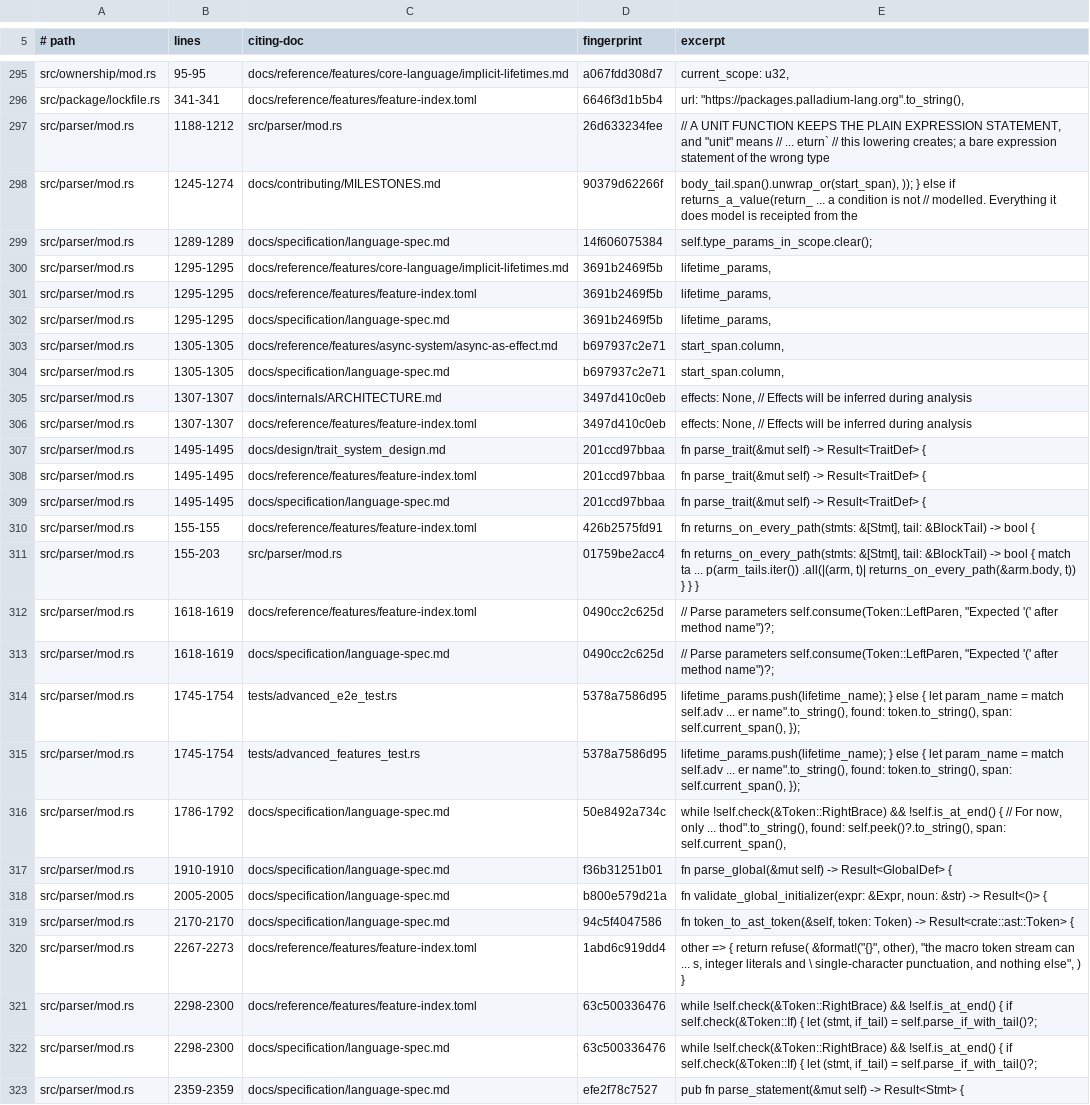
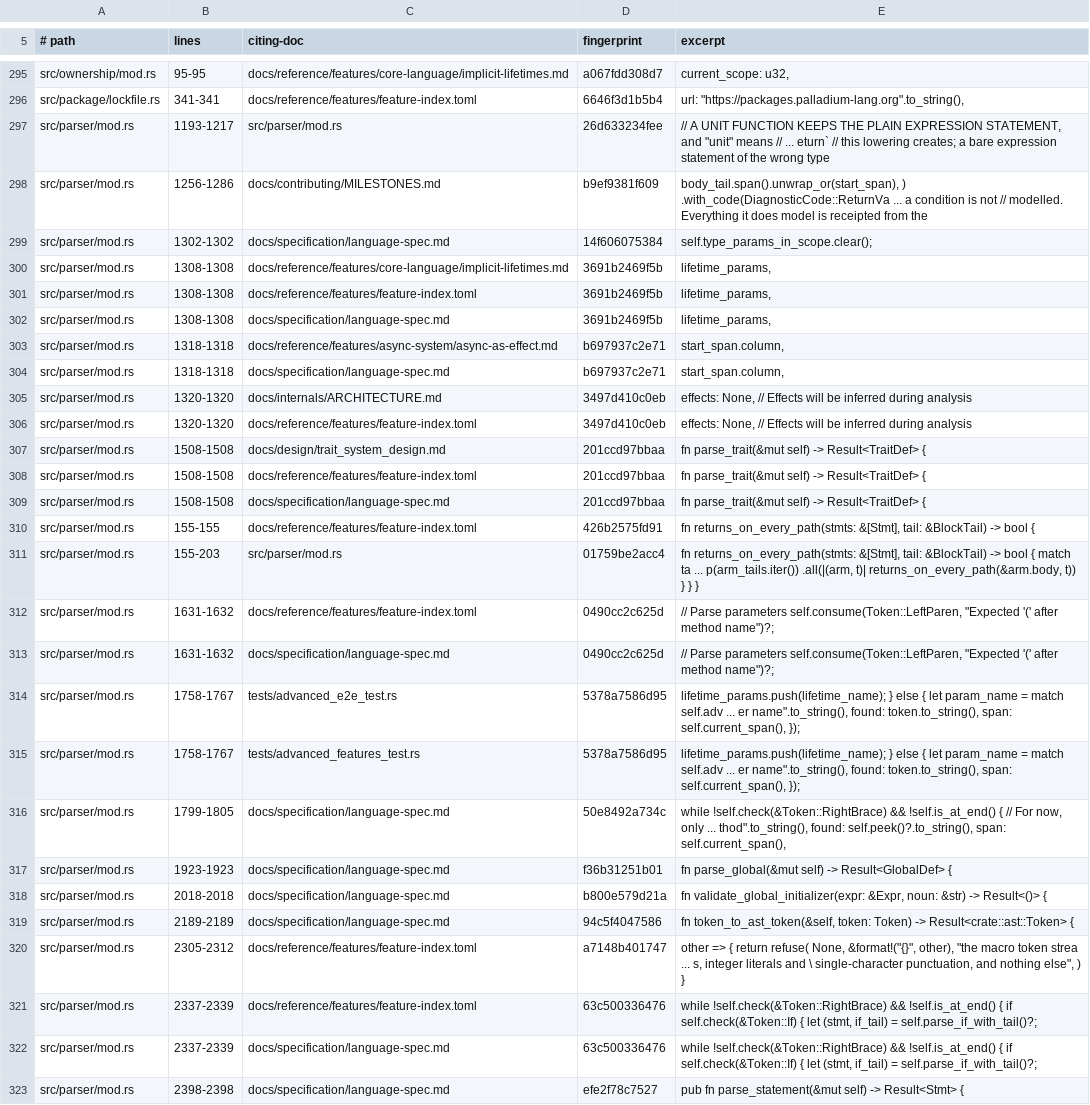
Before and after one commit to labforadvancedstudy/palladium-a, a TSV file: docs/citation-pins.tsv, drawn as a sheet; only a part is shown, gaps mark what is left out; the diff covers the shown part only; the diff names each change by its address in the sheet, - before the commit and + after, or states it on an @@ line.

```diff
--- a/docs/citation-pins.tsv
+++ b/docs/citation-pins.tsv
-B297 (lines): 1188-1212
+B297 (lines): 1193-1217
-B298 (lines): 1245-1274
+B298 (lines): 1256-1286
-D298 (fingerprint): 90379d62266f
+D298 (fingerprint): b9ef9381f609
-E298 (excerpt): body_tail.span().unwrap_or(start_span), )); } else if returns_a_value(return_ ... a…
+E298 (excerpt): body_tail.span().unwrap_or(start_span), ) .with_code(DiagnosticCode::ReturnVa ... a…
-B299 (lines): 1289-1289
+B299 (lines): 1302-1302
-B300:B302 (lines): 1295-1295
+B300:B302 (lines): 1308-1308
-B303:B304 (lines): 1305-1305
+B303:B304 (lines): 1318-1318
-B305:B306 (lines): 1307-1307
+B305:B306 (lines): 1320-1320
-B307:B309 (lines): 1495-1495
+B307:B309 (lines): 1508-1508
-B312:B313 (lines): 1618-1619
+B312:B313 (lines): 1631-1632
-B314:B315 (lines): 1745-1754
+B314:B315 (lines): 1758-1767
-B316 (lines): 1786-1792
+B316 (lines): 1799-1805
-B317 (lines): 1910-1910
+B317 (lines): 1923-1923
-B318 (lines): 2005-2005
+B318 (lines): 2018-2018
-B319 (lines): 2170-2170
+B319 (lines): 2189-2189
-B320 (lines): 2267-2273
+B320 (lines): 2305-2312
-D320 (fingerprint): 1abd6c919dd4
+D320 (fingerprint): a7148b401747
-E320 (excerpt): …return refuse( &format!("{}", other), "the macro token stream can ... s,…
+E320 (excerpt): …return refuse( None, &format!("{}", other), "the macro token strea ... s,…
-B321:B322 (lines): 2298-2300
+B321:B322 (lines): 2337-2339
-B323 (lines): 2359-2359
+B323 (lines): 2398-2398
```
Also changed, not shown: 2 added rows, 2 removed rows and 17 edited cells elsewhere in this file, docs/contributing/diagnostic-codes.tsv, 18 other files.
